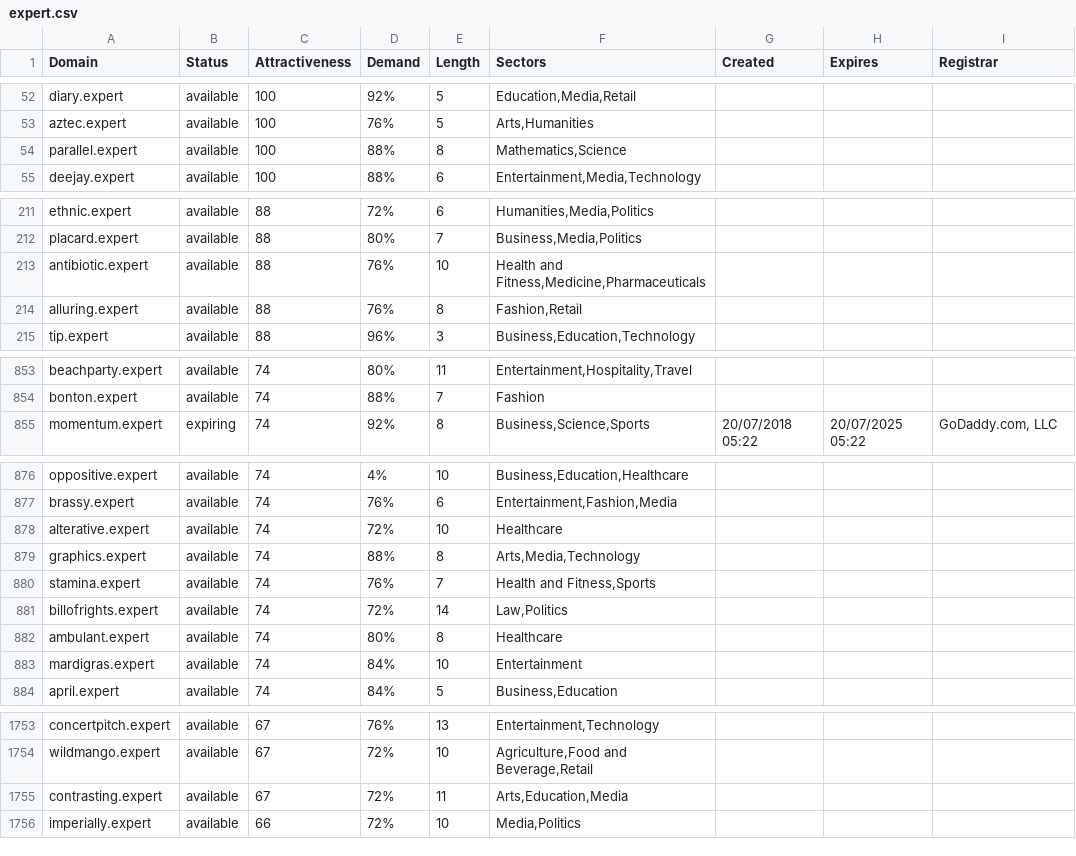
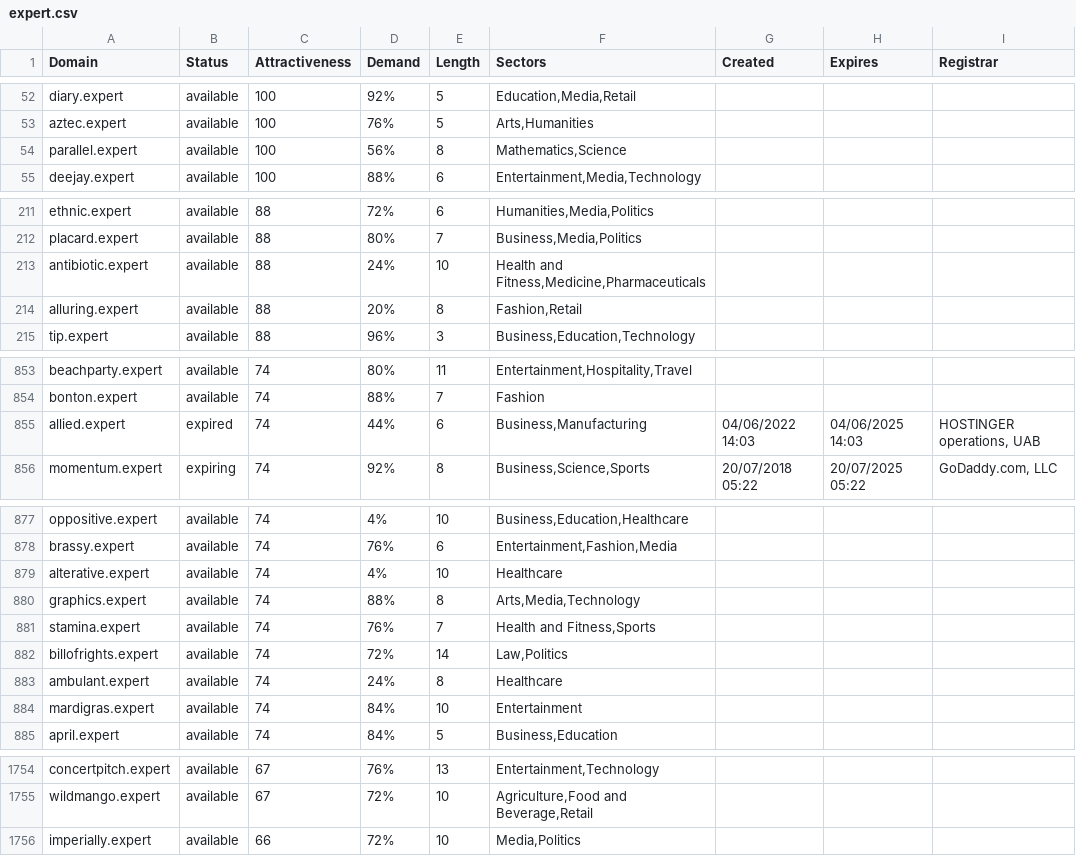
Before and after one commit to UniqueDomains/expert-oneword-domains, a CSV file: expert.csv, drawn as a sheet; only a part is shown, gaps mark what is left out; the diff covers the shown part only.

Commit message:
Domains update

```diff
--- a/expert.csv
+++ b/expert.csv
@@ -53,3 +53,3 @@ diary.expert,available,100,92%,5,"Education,Media,Retail",,,
 aztec.expert,available,100,76%,5,"Arts,Humanities",,,
-parallel.expert,available,100,88%,8,"Mathematics,Science",,,
+parallel.expert,available,100,56%,8,"Mathematics,Science",,,
 deejay.expert,available,100,88%,6,"Entertainment,Media,Technology",,,
@@ -212,4 +212,4 @@ ethnic.expert,available,88,72%,6,"Humanities,Media,Politics",,,
 placard.expert,available,88,80%,7,"Business,Media,Politics",,,
-antibiotic.expert,available,88,76%,10,"Health and Fitness,Medicine,Pharmaceuticals",,,
-alluring.expert,available,88,76%,8,"Fashion,Retail",,,
+antibiotic.expert,available,88,24%,10,"Health and Fitness,Medicine,Pharmaceuticals",,,
+alluring.expert,available,88,20%,8,"Fashion,Retail",,,
 tip.expert,available,88,96%,3,"Business,Education,Technology",,,
@@ -854,2 +854,3 @@ beachparty.expert,available,74,80%,11,"Entertainment,Hospitality,Travel",,,
 bonton.expert,available,74,88%,7,Fashion,,,
+allied.expert,expired,74,44%,6,"Business,Manufacturing",04/06/2022 14:03,04/06/2025 14:03,"HOSTINGER operations, UAB"
 momentum.expert,expiring,74,92%,8,"Business,Science,Sports",20/07/2018 05:22,20/07/2025 05:22,"GoDaddy.com, LLC"
@@ -877,3 +878,3 @@ oppositive.expert,available,74,4%,10,"Business,Education,Healthcare",,,
 brassy.expert,available,74,76%,6,"Entertainment,Fashion,Media",,,
-alterative.expert,available,74,72%,10,Healthcare,,,
+alterative.expert,available,74,4%,10,Healthcare,,,
 graphics.expert,available,74,88%,8,"Arts,Media,Technology",,,
@@ -881,3 +882,3 @@ stamina.expert,available,74,76%,7,"Health and Fitness,Sports",,,
 billofrights.expert,available,74,72%,14,"Law,Politics",,,
-ambulant.expert,available,74,80%,8,Healthcare,,,
+ambulant.expert,available,74,24%,8,Healthcare,,,
 mardigras.expert,available,74,84%,10,Entertainment,,,
@@ -1754,3 +1755,2 @@ concertpitch.expert,available,67,76%,13,"Entertainment,Technology",,,
 wildmango.expert,available,67,72%,10,"Agriculture,Food and Beverage,Retail",,,
-contrasting.expert,available,67,72%,11,"Arts,Education,Media",,,
 imperially.expert,available,66,72%,10,"Media,Politics",,,
```
Also changed, not shown: 31 edited cells elsewhere in this file, 2 other files.
